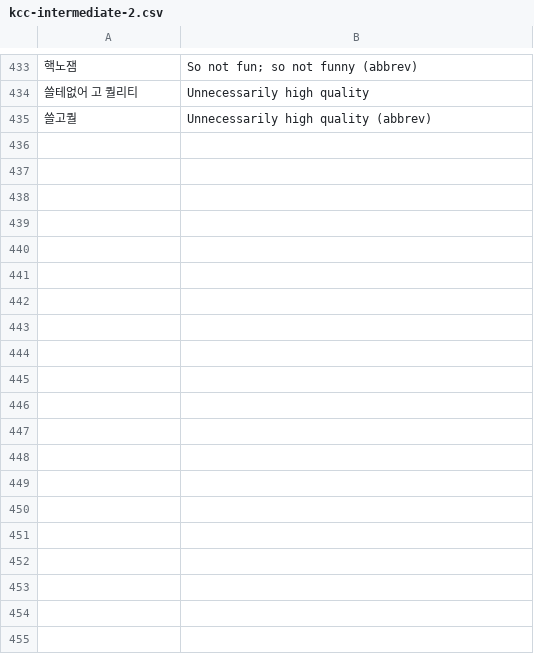
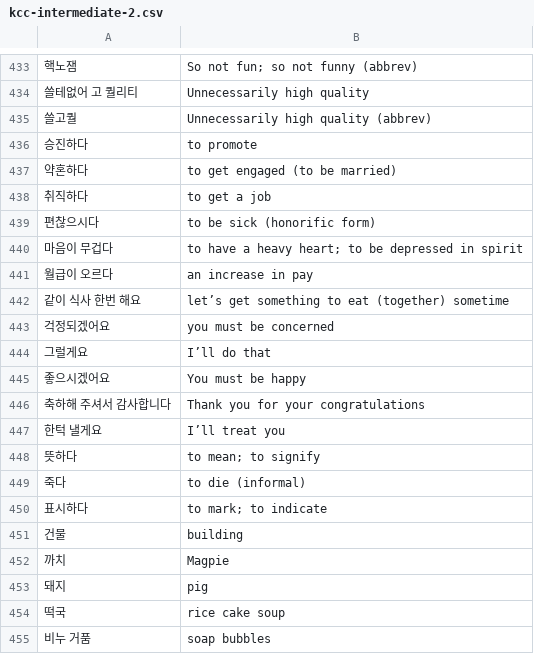
Before and after one commit to nilanshutwinkle/random-notes, a CSV file: flashcards/Language flashcards/Korean/KCC/kcc-intermediate-2.csv, drawn as a sheet; only a part is shown, gaps mark what is left out; the diff covers the shown part only.

Commit message:
7과 어휘

```diff
--- a/flashcards/Language flashcards/Korean/KCC/kcc-intermediate-2.csv
+++ b/flashcards/Language flashcards/Korean/KCC/kcc-intermediate-2.csv
@@ -435 +435,21 @@
 "쓸고퀄","Unnecessarily high quality (abbrev)"
+"승진하다","to promote"
+"약혼하다","to get engaged (to be married)"
+"취직하다","to get a job"
+"편찮으시다","to be sick (honorific form)"
+"마음이 무겁다","to have a heavy heart; to be depressed in spirit"
+"월급이 오르다","an increase in pay"
+"같이 식사 한번 해요","let’s get something to eat (together) sometime"
+"걱정되겠어요","you must be concerned"
+"그럴게요","I’ll do that"
+"좋으시겠어요","You must be happy"
+"축하해 주셔서 감사합니다","Thank you for your congratulations"
+"한턱 낼게요","I’ll treat you"
+"뜻하다","to mean; to signify"
+"죽다","to die (informal)"
+"표시하다","to mark; to indicate"
+"건물","building"
+"까치","Magpie"
+"돼지","pig"
+"떡국","rice cake soup"
+"비누 거품","soap bubbles"
```
Also changed, not shown: 20 added rows elsewhere in this file.
